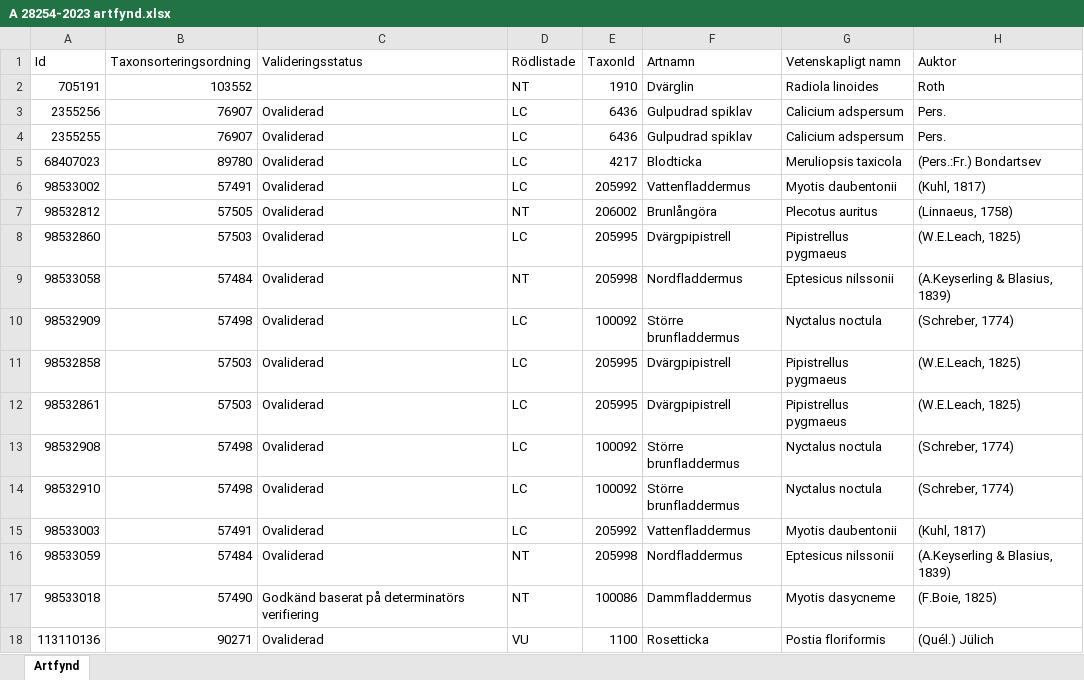
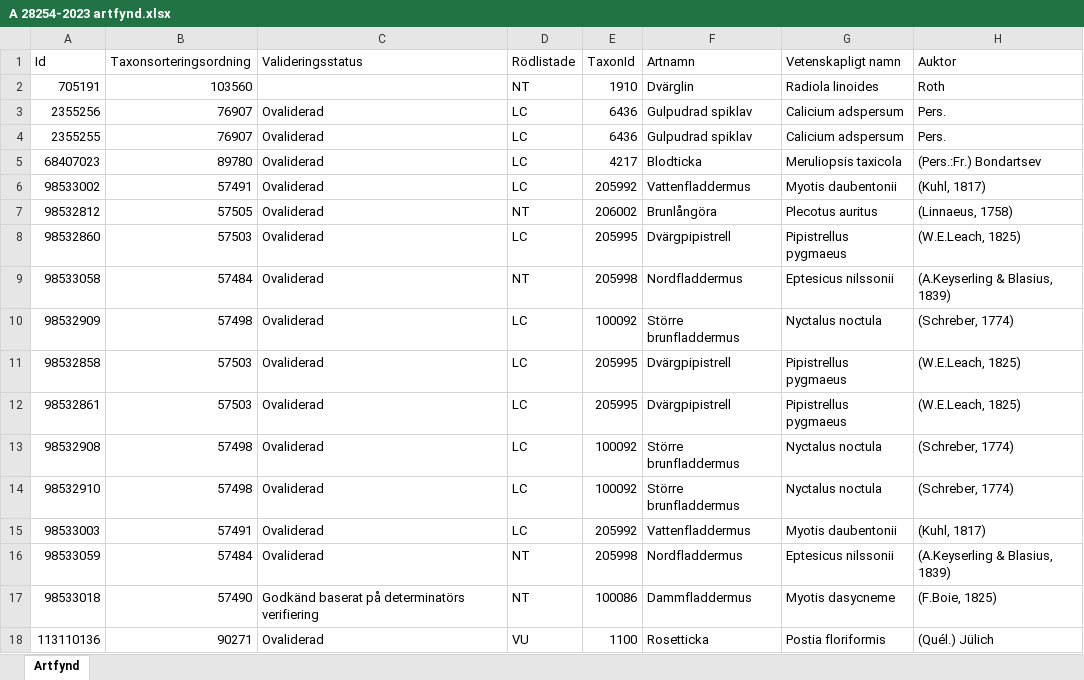
Before and after one commit to klasma/Logging_1471, an Excel workbook: artfynd/A 28254-2023 artfynd.xlsx, sheet Artfynd, drawn as a sheet; only a part is shown; values as stored, in another font and other column widths than the file's, no borders; the diff names each change by its address in the sheet, - before the commit and + after, or states it on an @@ line.

```diff
--- a/artfynd/A 28254-2023 artfynd.xlsx (sheet Artfynd)
+++ b/artfynd/A 28254-2023 artfynd.xlsx (sheet Artfynd)
-B2 (Taxonsorteringsordning): 103552
+B2 (Taxonsorteringsordning): 103560
```
Also changed, not shown: artfynd/A 12658-2023 artfynd.xlsx, artfynd/A 12865-2022 artfynd.xlsx, 36 other files.
